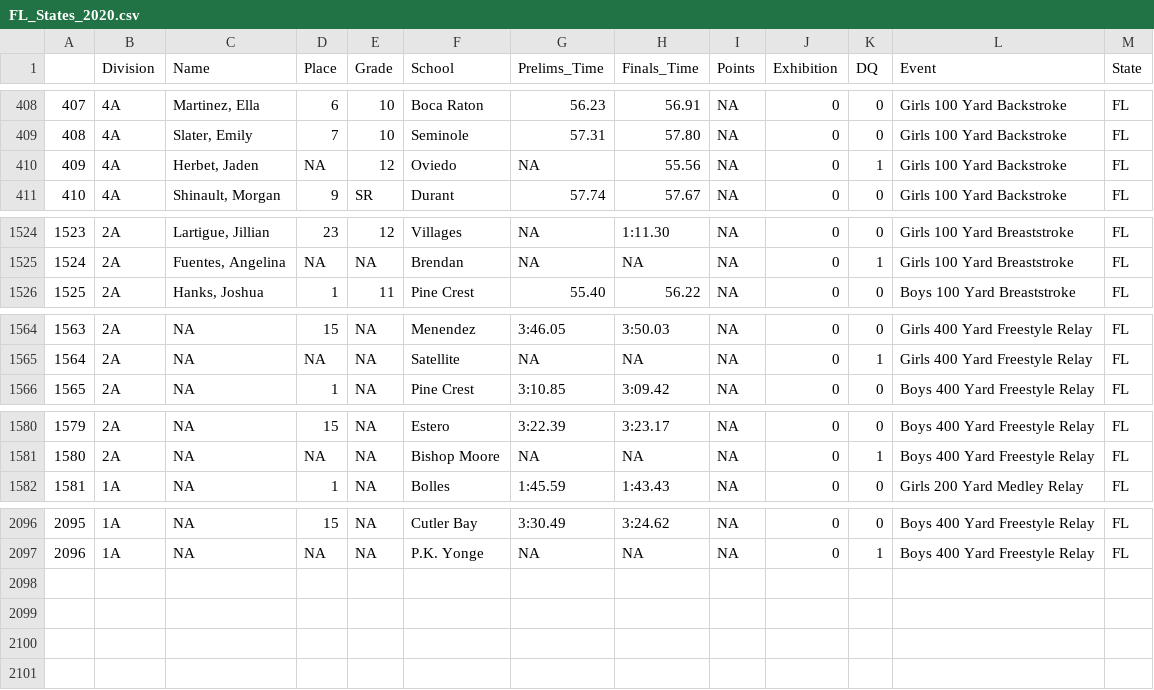
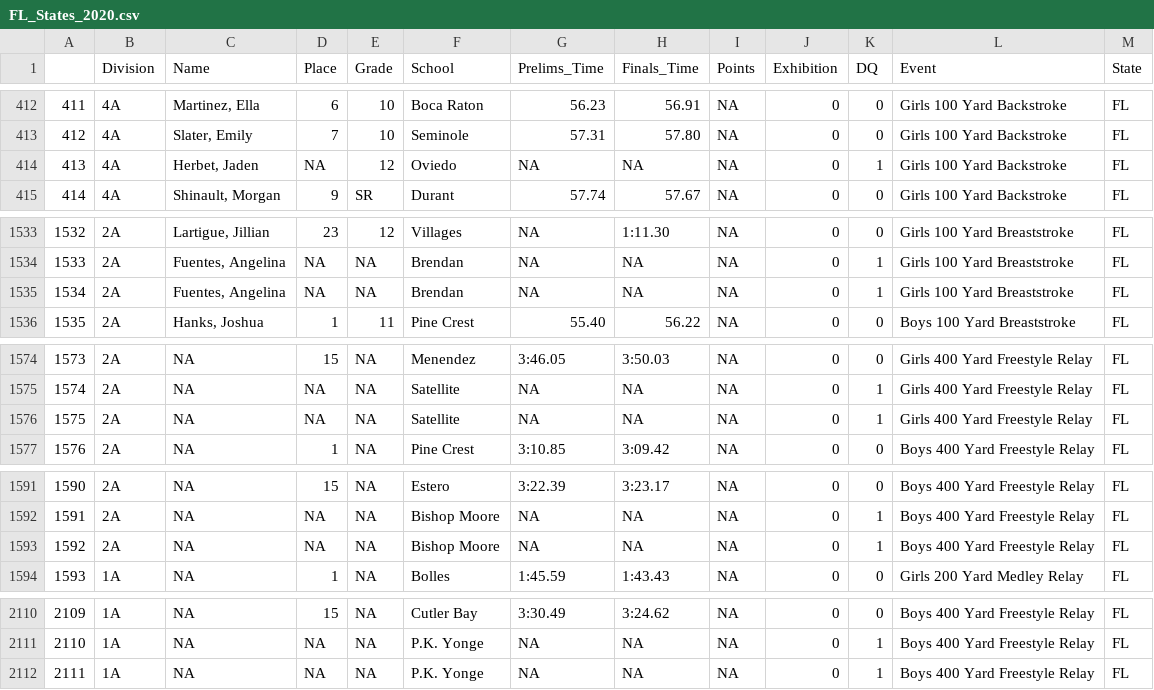
Before and after one commit to gpilgrim2670/Pilgrim_Data, a CSV file: FL_States_2020.csv, drawn as a sheet; only a part is shown, gaps mark what is left out; addresses are those after the commit; the diff covers the shown part only; the diff names each change by its address in the sheet, - before the commit and + after, or states it on an @@ line.

```diff
--- a/FL_States_2020.csv
+++ b/FL_States_2020.csv
@@ column A renumbered between rows 19 and 2111 @@
-H414 (Finals_Time): 55.56
+H414 (Finals_Time): NA
+row 1535: 1534 | 2A | Fuentes, Angelina | NA | NA | Brendan | NA | NA | NA | 0 | 1 | Girls 100 Yard Breaststroke | FL
+row 1576: 1575 | 2A | NA | NA | NA | Satellite | NA | NA | NA | 0 | 1 | Girls 400 Yard Freestyle Relay | FL
+row 1593: 1592 | 2A | NA | NA | NA | Bishop Moore | NA | NA | NA | 0 | 1 | Boys 400 Yard Freestyle Relay | FL
+row 2112: 2111 | 1A | NA | NA | NA | P.K. Yonge | NA | NA | NA | 0 | 1 | Boys 400 Yard Freestyle Relay | FL
```
Also changed, not shown: 11 added rows and 2 edited cells elsewhere in this file, CA_States_2019.csv, IL_States_2020.csv, 5 other files.
